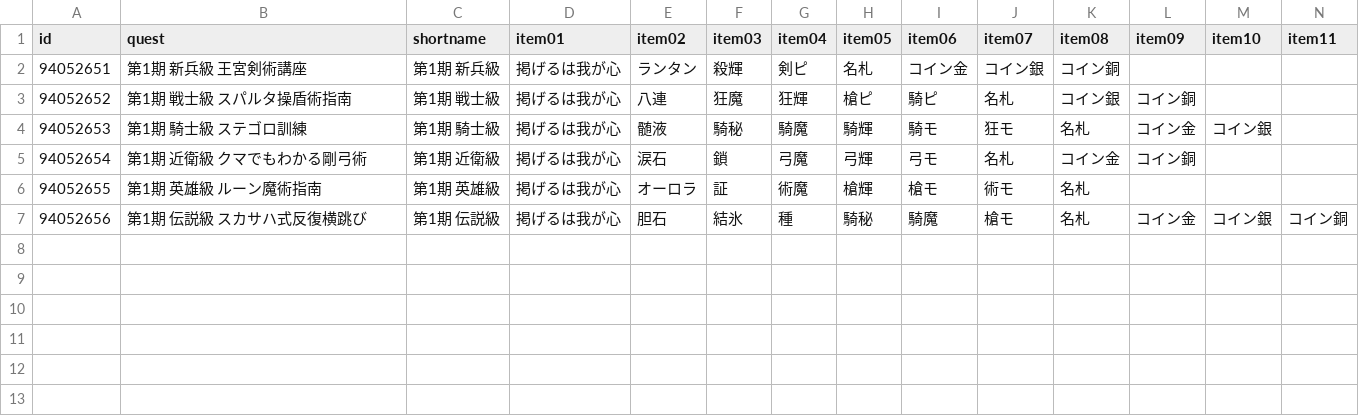
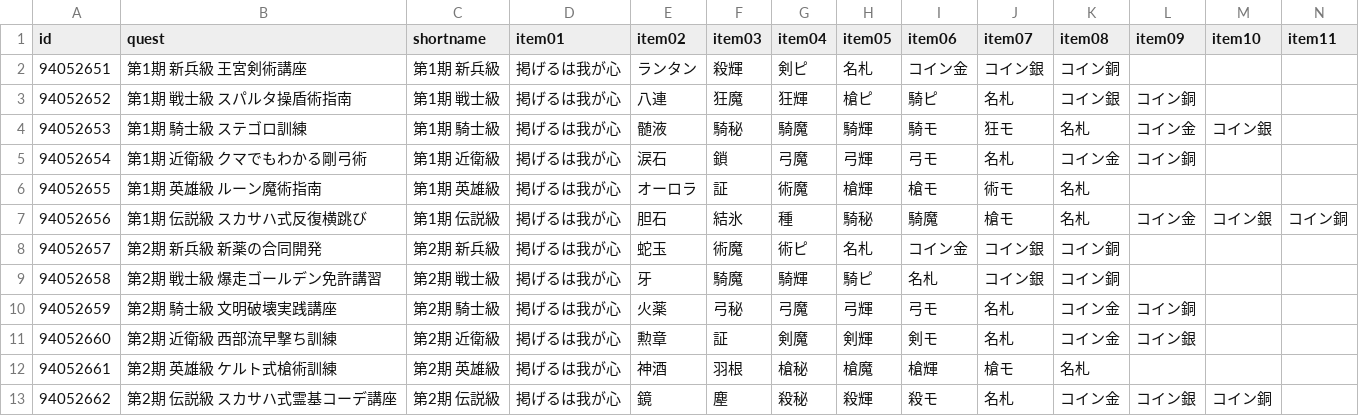
Before and after one commit to fgosc/fgoscdata, a CSV file: data/csv/holy_grail_war.csv, drawn as a sheet; the diff names each change by its address in the sheet, - before the commit and + after, or states it on an @@ line.

```diff
--- a/data/csv/holy_grail_war.csv
+++ b/data/csv/holy_grail_war.csv
+row 8: 94052657 | 第2期 新兵級 新薬の合同開発 | 第2期 新兵級 | 掲げるは我が心 | 蛇玉 | 術魔 | 術ピ | 名札 | コイン金 | コイン銀 | コイン銅
+row 9: 94052658 | 第2期 戦士級 爆走ゴールデン免許講習 | 第2期 戦士級 | 掲げるは我が心 | 牙 | 騎魔 | 騎輝 | 騎ピ | 名札 | コイン銀 | コイン銅
+row 10: 94052659 | 第2期 騎士級 文明破壊実践講座 | 第2期 騎士級 | 掲げるは我が心 | 火薬 | 弓秘 | 弓魔 | 弓輝 | 弓モ | 名札 | コイン金 | コイン銅
+row 11: 94052660 | 第2期 近衛級 西部流早撃ち訓練 | 第2期 近衛級 | 掲げるは我が心 | 勲章 | 証 | 剣魔 | 剣輝 | 剣モ | 名札 | コイン金 | コイン銀
+row 12: 94052661 | 第2期 英雄級 ケルト式槍術訓練 | 第2期 英雄級 | 掲げるは我が心 | 神酒 | 羽根 | 槍秘 | 槍魔 | 槍輝 | 槍モ | 名札
+row 13: 94052662 | 第2期 伝説級 スカサハ式霊基コーデ講座 | 第2期 伝説級 | 掲げるは我が心 | 鏡 | 塵 | 殺秘 | 殺輝 | 殺モ | 名札 | コイン金 | コイン銀 | コイン銅
```
Also changed, not shown: 1 other file.
